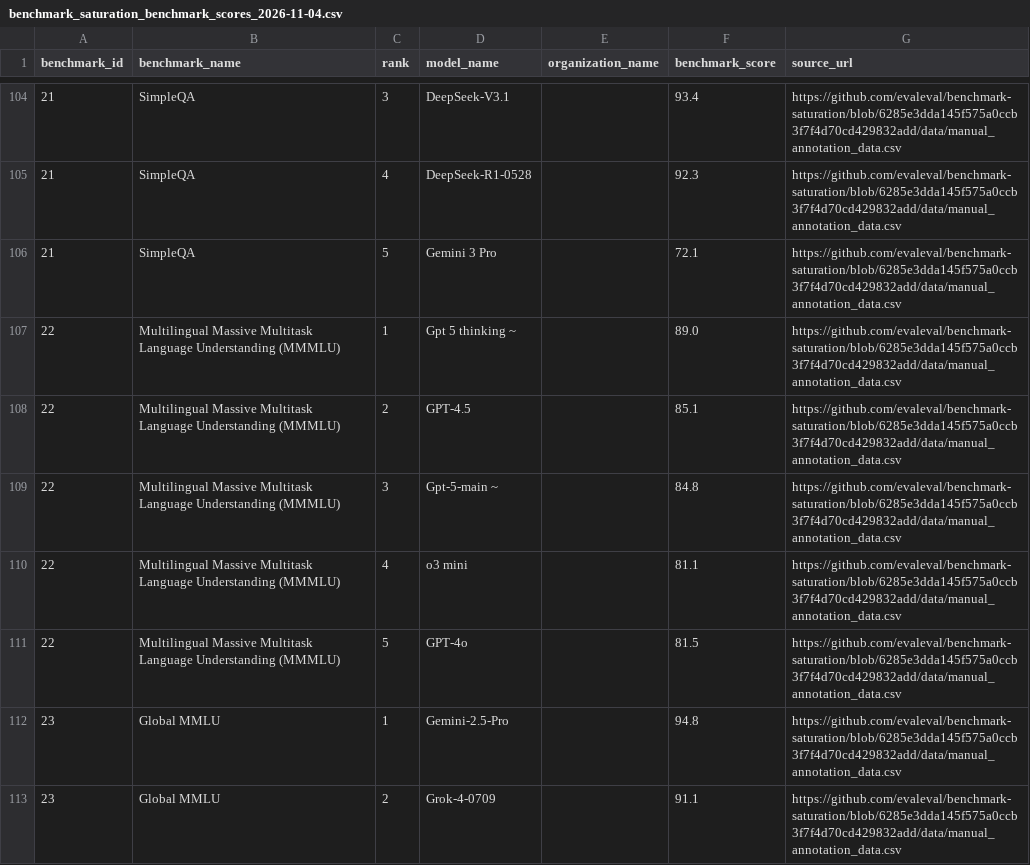
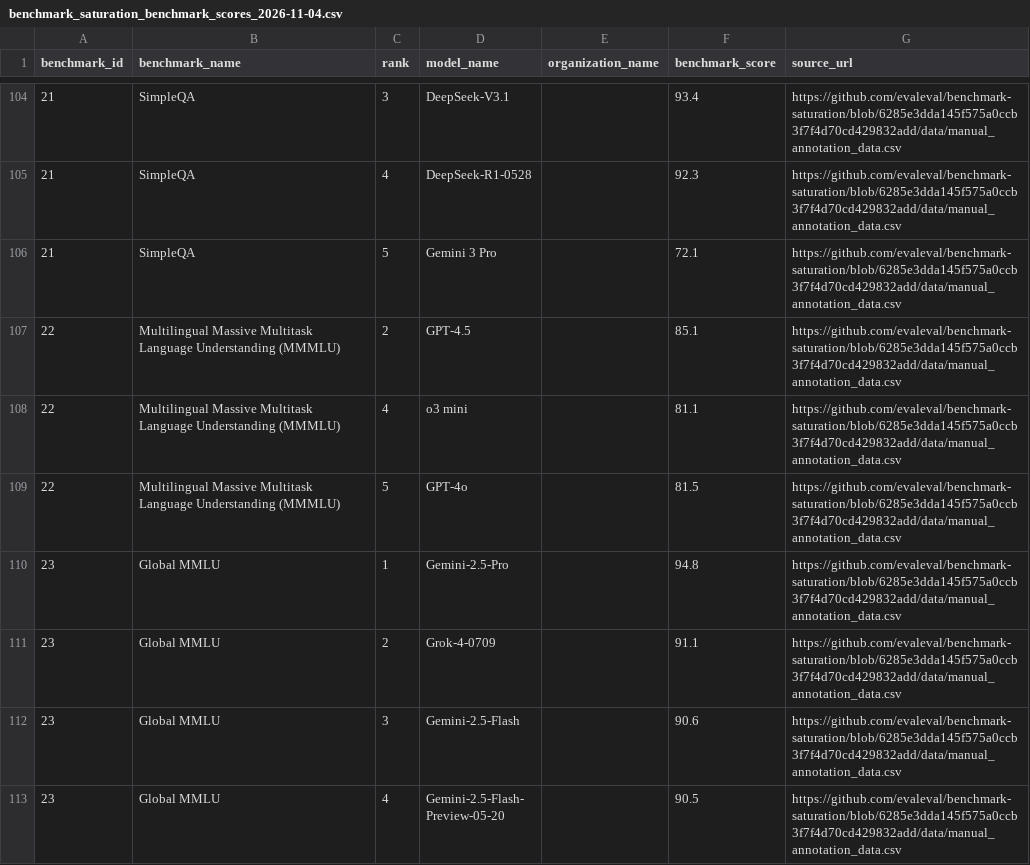
Before and after one commit to ktwu01/benchmark-radar, a CSV file: data/leaderboard_snapshots/benchmark_saturation_benchmark_scores_2026-11-04.csv, drawn as a sheet; only a part is shown, gaps mark what is left out; the shorter side is filled out with more unchanged rows.

```diff
--- a/data/leaderboard_snapshots/benchmark_saturation_benchmark_scores_2026-11-04.csv
+++ b/data/leaderboard_snapshots/benchmark_saturation_benchmark_scores_2026-11-04.csv
@@ -106,5 +106,3 @@ benchmark_id,benchmark_name,rank,model_name,organization_name,benchmark_score,so
 21,SimpleQA,5,Gemini 3 Pro,,72.1,https://github.com/evaleval/benchmark-saturation/blob/6285e3dda145f575a0ccb3f7f4d70cd429832add/data/manual_annotation_data.csv
-22,Multilingual Massive Multitask Language Understanding (MMMLU),1,Gpt 5 thinking ~,,89.0,https://github.com/evaleval/benchmark-saturation/blob/6285e3dda145f575a0ccb3f7f4d70cd429832add/data/manual_annotation_data.csv
 22,Multilingual Massive Multitask Language Understanding (MMMLU),2,GPT-4.5,,85.1,https://github.com/evaleval/benchmark-saturation/blob/6285e3dda145f575a0ccb3f7f4d70cd429832add/data/manual_annotation_data.csv
-22,Multilingual Massive Multitask Language Understanding (MMMLU),3,Gpt-5-main ~,,84.8,https://github.com/evaleval/benchmark-saturation/blob/6285e3dda145f575a0ccb3f7f4d70cd429832add/data/manual_annotation_data.csv
 22,Multilingual Massive Multitask Language Understanding (MMMLU),4,o3 mini,,81.1,https://github.com/evaleval/benchmark-saturation/blob/6285e3dda145f575a0ccb3f7f4d70cd429832add/data/manual_annotation_data.csv
```
Also changed, not shown: 9 other files.
